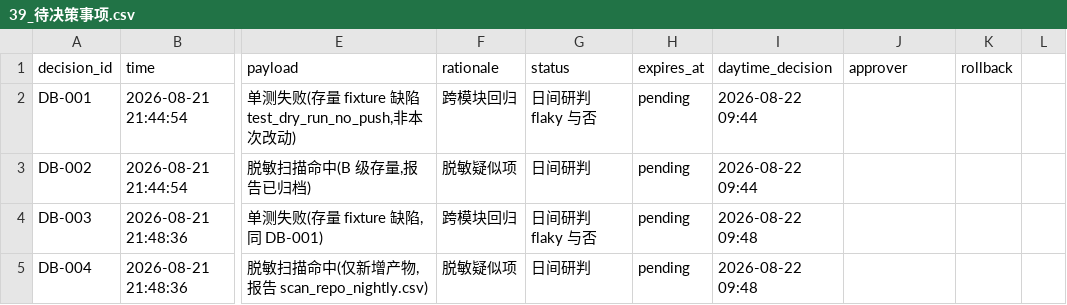
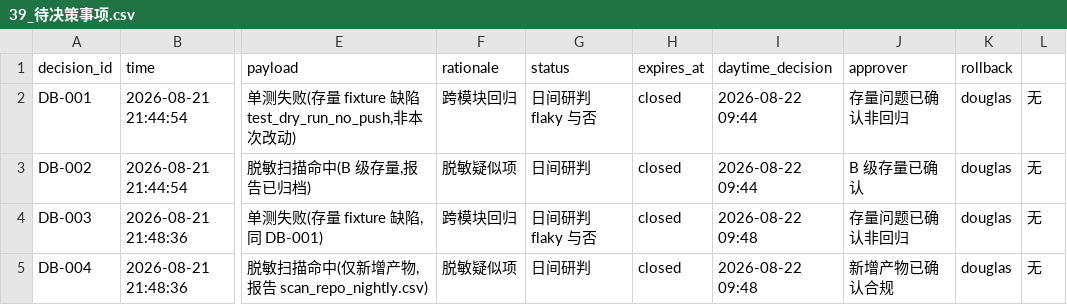
Before and after one commit to gogojaja/DevProjectTeamSkill, a CSV file: 台账/39_待决策事项.csv, drawn as a sheet; only a part is shown, gaps mark what is left out; the diff names each change by its address in the sheet, - before the commit and + after, or states it on an @@ line.

Commit message:
fix(台账): 项目计划任务登记完整性修复
- 30_program_progress.csv：补录 Phase1/2/3 全部15项任务（含状态/实际日期/SPI）
- 29_dependency_matrix.csv：补录10条项目间依赖关系（硬/软依赖+缓解措施）
- 28_program_registry.csv：更新成员项目清单（v1.1，含v3.0全部8项目）
- 交接文档.md：刷新版本v21.12.0/阶段/下一步动作
- 39_待决策事项.csv：关闭过期4项（DB-001~004，存量已确认）
- 33_改进提案.csv：P-20260829-02 落地为pass（solidify.sh 1g步追加check_retro_closure）
- tools/solidify.sh：新增1g复盘闭环检查步骤（非阻断提示）
- docs/项目群整体规划方案_v3.0.md：Phase任务表增加状态列

```diff
--- a/台账/39_待决策事项.csv
+++ b/台账/39_待决策事项.csv
-H2:H5 (expires_at): pending
+H2:H5 (expires_at): closed
-J2 (approver): (empty)
+J2 (approver): 存量问题已确认非回归
-K2:K5 (rollback): (empty)
+K2:K5 (rollback): douglas
-L2:L5: (empty)
+L2:L5: 无
-J3 (approver): (empty)
+J3 (approver): B 级存量已确认
-J4 (approver): (empty)
+J4 (approver): 存量问题已确认非回归
-J5 (approver): (empty)
+J5 (approver): 新增产物已确认合规
```
Also changed, not shown: 台账/28_program_registry.csv, 台账/33_改进提案.csv, 5 other files.
